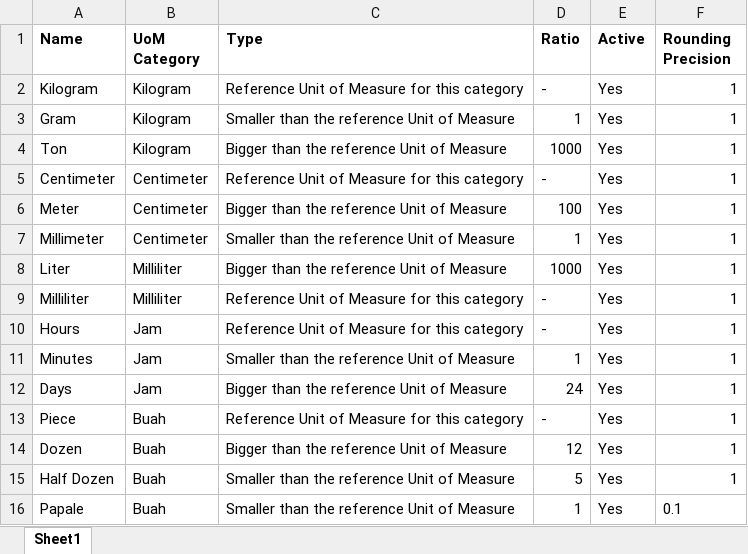
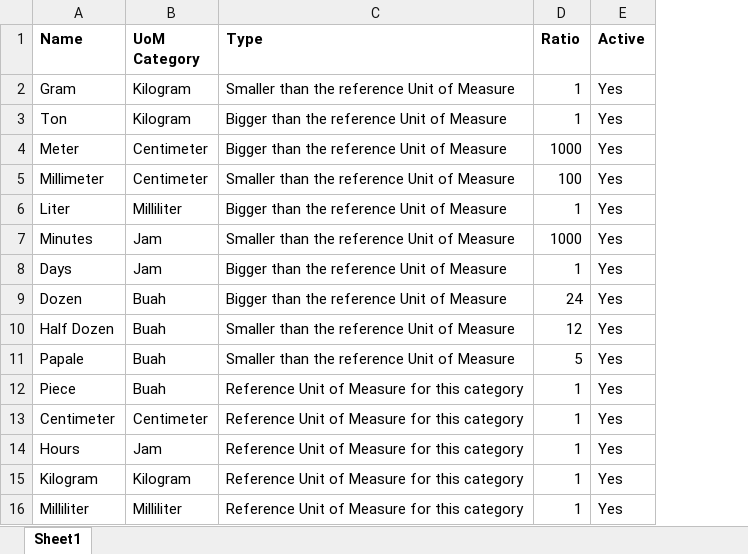
Before and after one commit to ragiit/McDermott, an Excel workbook: Import/Inventories/uom_template.xlsx, sheet Sheet1, drawn as a sheet; values as stored, in another font and other column widths than the file's, no borders; table styles not drawn; removed rows and columns are numbered as before the commit, all else as after; the diff names each change by its address in the sheet, - before the commit and + after, or states it on an @@ line.

```diff
--- a/Import/Inventories/uom_template.xlsx (sheet Sheet1)
+++ b/Import/Inventories/uom_template.xlsx (sheet Sheet1)
-column F (Rounding Precision), rows 3-4: 1 | 1; rows 6-8: all 1; rows 11-12: 1 | 1; rows 14-16: 1 | 1 | 0.1
-row 2: Kilogram | Kilogram | Reference Unit of Measure for this category | - | Yes | 1
-D3 (Ratio): 1000
+D3 (Ratio): 1
-row 5: Centimeter | Centimeter | Reference Unit of Measure for this category | - | Yes | 1
-D4 (Ratio): 100
+D4 (Ratio): 1000
-D5 (Ratio): 1
+D5 (Ratio): 100
-D6 (Ratio): 1000
+D6 (Ratio): 1
-row 9: Milliliter | Milliliter | Reference Unit of Measure for this category | - | Yes | 1
-row 10: Hours | Jam | Reference Unit of Measure for this category | - | Yes | 1
-D7 (Ratio): 1
+D7 (Ratio): 1000
-D8 (Ratio): 24
+D8 (Ratio): 1
-row 13: Piece | Buah | Reference Unit of Measure for this category | - | Yes | 1
-D9 (Ratio): 12
+D9 (Ratio): 24
-D10 (Ratio): 5
+D10 (Ratio): 12
-D11 (Ratio): 1
+D11 (Ratio): 5
+row 12: Piece | Buah | Reference Unit of Measure for this category | 1 | Yes
+row 13: Centimeter | Centimeter | Reference Unit of Measure for this category | 1 | Yes
+row 14: Hours | Jam | Reference Unit of Measure for this category | 1 | Yes
+row 15: Kilogram | Kilogram | Reference Unit of Measure for this category | 1 | Yes
+row 16: Milliliter | Milliliter | Reference Unit of Measure for this category | 1 | Yes
```
Also changed, not shown: Import/Medicals/cronis_category_template.xlsx, 24 other files.
